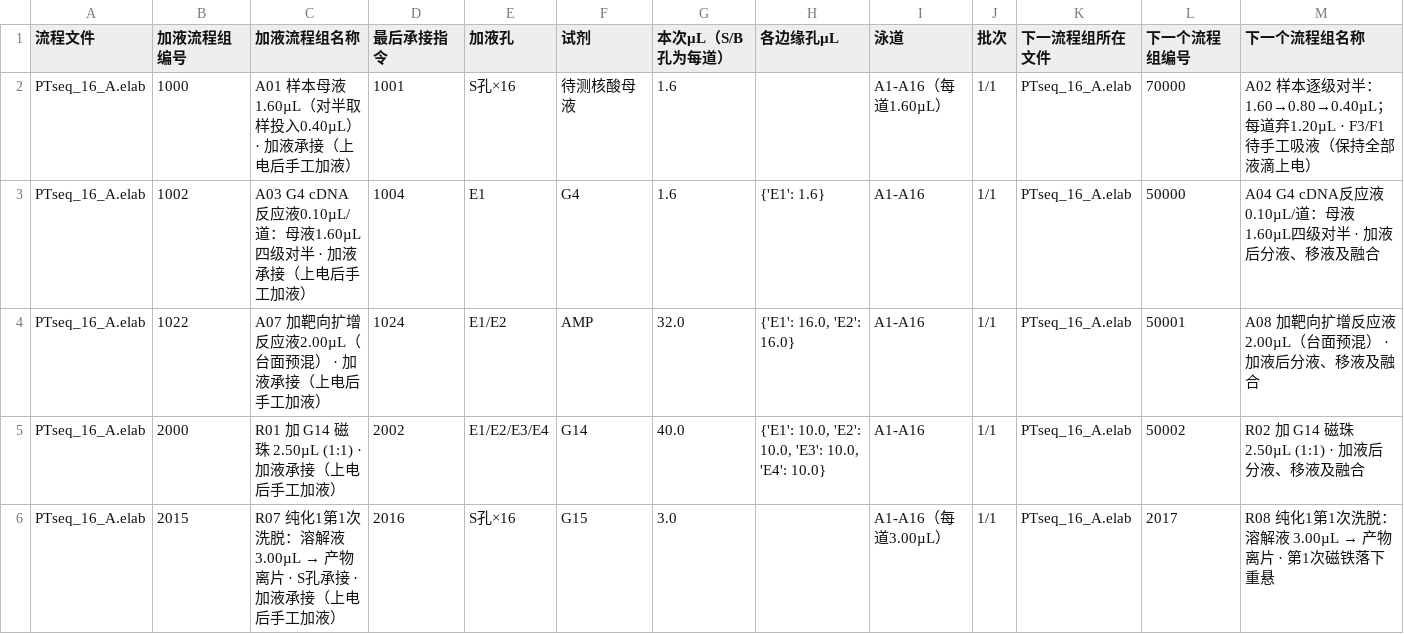
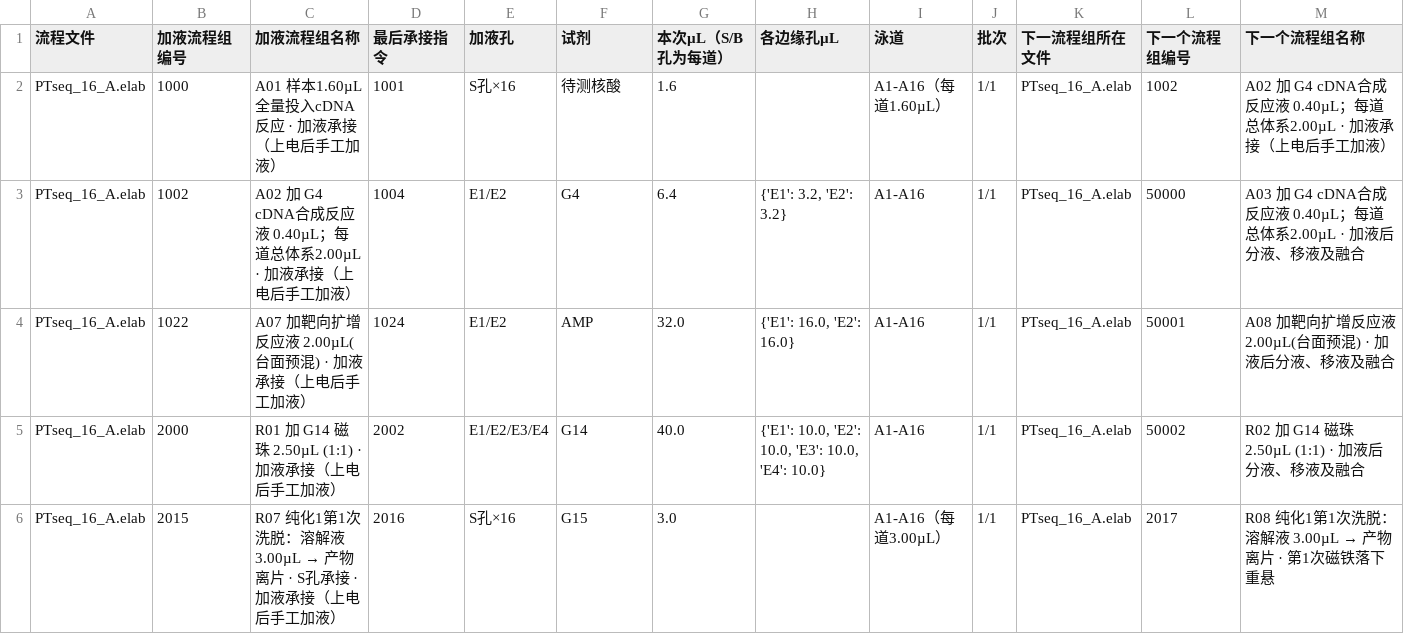
Before and after one commit to yoshnii/TFT_scripts, a CSV file: projects/PTseq_SIRO16_A_10x/手工加液顺序.csv, drawn as a sheet; only a part is shown.

```diff
--- a/projects/PTseq_SIRO16_A_10x/手工加液顺序.csv
+++ b/projects/PTseq_SIRO16_A_10x/手工加液顺序.csv
@@ -1,5 +1,5 @@
 流程文件,加液流程组编号,加液流程组名称,最后承接指令,加液孔,试剂,本次µL（S/B孔为每道）,各边缘孔µL,泳道,批次,下一流程组所在文件,下一个流程组编号,下一个流程组名称
-PTseq_16_A.elab,1000,A01 样本母液1.60µL（对半取样投入0.40µL） · 加液承接（上电后手工加液）,1001,S孔×16,待测核酸母液,1.6,,A1-A16（每道1.60µL）,1/1,PTseq_16_A.elab,70000,A02 样本逐级对半：1.60→0.80→0.40µL；每道弃1.20µL · F3/F1 待手工吸液（保持全部液滴上电）
-PTseq_16_A.elab,1002,A03 G4 cDNA反应液0.10µL/道：母液1.60µL四级对半 · 加液承接（上电后手工加液）,1004,E1,G4,1.6,{'E1': 1.6},A1-A16,1/1,PTseq_16_A.elab,50000,A04 G4 cDNA反应液0.10µL/道：母液1.60µL四级对半 · 加液后分液、移液及融合
-PTseq_16_A.elab,1022,A07 加靶向扩增反应液2.00µL（台面预混） · 加液承接（上电后手工加液）,1024,E1/E2,AMP,32.0,"{'E1': 16.0, 'E2': 16.0}",A1-A16,1/1,PTseq_16_A.elab,50001,A08 加靶向扩增反应液2.00µL（台面预混） · 加液后分液、移液及融合
+PTseq_16_A.elab,1000,A01 样本1.60µL全量投入cDNA反应 · 加液承接（上电后手工加液）,1001,S孔×16,待测核酸,1.6,,A1-A16（每道1.60µL）,1/1,PTseq_16_A.elab,1002,A02 加 G4 cDNA合成反应液 0.40µL；每道总体系2.00µL · 加液承接（上电后手工加液）
+PTseq_16_A.elab,1002,A02 加 G4 cDNA合成反应液 0.40µL；每道总体系2.00µL · 加液承接（上电后手工加液）,1004,E1/E2,G4,6.4,"{'E1': 3.2, 'E2': 3.2}",A1-A16,1/1,PTseq_16_A.elab,50000,A03 加 G4 cDNA合成反应液 0.40µL；每道总体系2.00µL · 加液后分液、移液及融合
+PTseq_16_A.elab,1022,A07 加靶向扩增反应液 2.00µL(台面预混) · 加液承接（上电后手工加液）,1024,E1/E2,AMP,32.0,"{'E1': 16.0, 'E2': 16.0}",A1-A16,1/1,PTseq_16_A.elab,50001,A08 加靶向扩增反应液 2.00µL(台面预混) · 加液后分液、移液及融合
 PTseq_16_A.elab,2000,R01 加 G14 磁珠 2.50µL (1:1) · 加液承接（上电后手工加液）,2002,E1/E2/E3/E4,G14,40.0,"{'E1': 10.0, 'E2': 10.0, 'E3': 10.0, 'E4': 10.0}",A1-A16,1/1,PTseq_16_A.elab,50002,R02 加 G14 磁珠 2.50µL (1:1) · 加液后分液、移液及融合
```
Also changed, not shown: projects/PTseq_SIRO16_A_10x/手工吸液顺序.csv, 11 other files.
